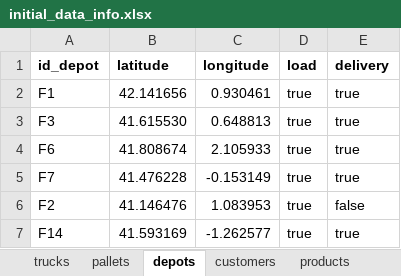
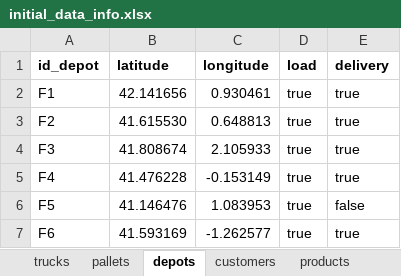
Before and after one commit to leonardotorresaltez/routing-model-2025, an Excel workbook: data/initial_data_info.xlsx, sheet depots, drawn as a sheet; values as stored, in another font and other column widths than the file's, no borders; the diff names each change by its address in the sheet, - before the commit and + after, or states it on an @@ line.

Commit message:
data bug, trucks vs its original depot arranged

```diff
--- a/data/initial_data_info.xlsx (sheet depots)
+++ b/data/initial_data_info.xlsx (sheet depots)
-A3 (id_depot): F3
+A3 (id_depot): F2
-A4 (id_depot): F6
+A4 (id_depot): F3
-A5 (id_depot): F7
+A5 (id_depot): F4
-A6 (id_depot): F2
+A6 (id_depot): F5
-A7 (id_depot): F14
+A7 (id_depot): F6
```
Also changed, not shown: 5 other files.
